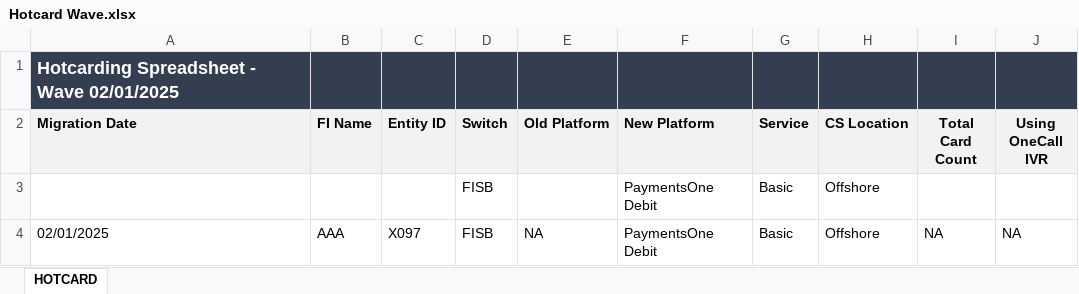
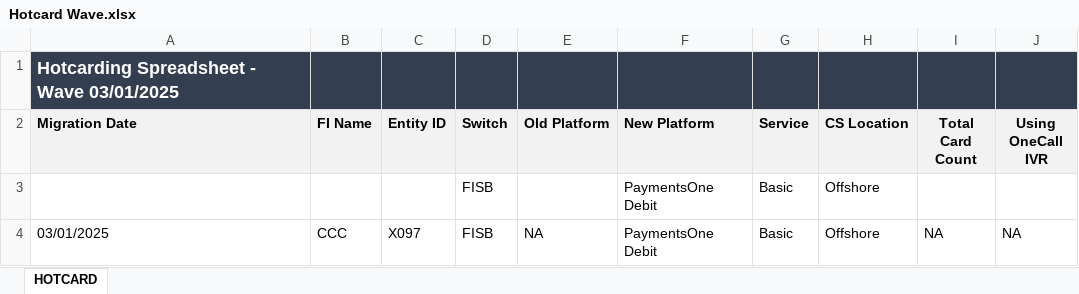
Before and after one commit to Theoder13/aava, an Excel workbook: python/Hotcard Wave.xlsx, sheet HOTCARD, drawn as a sheet; values as stored, in another font and other column widths than the file's, no borders; the diff names each change by its address in the sheet, - before the commit and + after, or states it on an @@ line.

Commit message:
Add/Update hotcard row

```diff
--- a/python/Hotcard Wave.xlsx (sheet HOTCARD)
+++ b/python/Hotcard Wave.xlsx (sheet HOTCARD)
-A1 (Migration Date): Hotcarding Spreadsheet - Wave 02/01/2025
+A1 (Migration Date): Hotcarding Spreadsheet - Wave 03/01/2025
-A4 (Migration Date): 02/01/2025
+A4 (Migration Date): 03/01/2025
-B4 (FI Name): AAA
+B4 (FI Name): CCC
```
